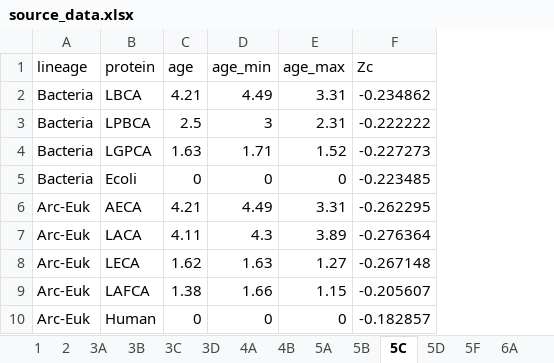
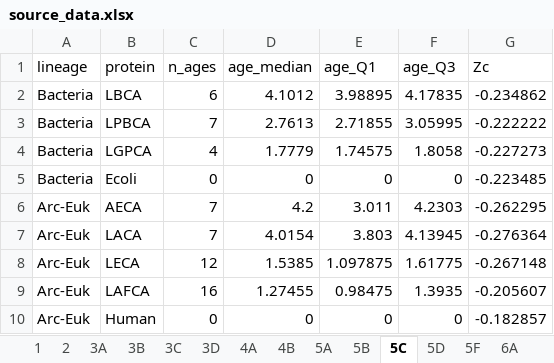
Before and after one commit to jedick/genoGOE, an Excel workbook: source_data.xlsx, sheet 5C, drawn as a sheet; values as stored, in another font and other column widths than the file's, no borders; removed rows and columns are numbered as before the commit, all else as after; the diff names each change by its address in the sheet, - before the commit and + after, or states it on an @@ line.

```diff
--- a/source_data.xlsx (sheet 5C)
+++ b/source_data.xlsx (sheet 5C)
-column C (age), rows 2-10: 4.21 | 2.5 | 1.63 | 0 | 4.21 | 4.11 | 1.62 | 1.38 | 0
-column D (age_min), rows 2-10: 4.49 | 3 | 1.71 | 0 | 4.49 | 4.3 | 1.63 | 1.66 | 0
-column E (age_max), rows 2-10: 3.31 | 2.31 | 1.52 | 0 | 3.31 | 3.89 | 1.27 | 1.15 | 0
+column C (n_ages), rows 2-10: 6 | 7 | 4 | 0 | 7 | 7 | 12 | 16 | 0
+column D (age_median), rows 2-10: 4.1012 | 2.7613 | 1.7779 | 0 | 4.2 | 4.0154 | 1.5385 | 1.27455 | 0
+column E (age_Q1), rows 2-10: 3.98895 | 2.71855 | 1.74575 | 0 | 3.011 | 3.803 | 1.097875 | 0.98475 | 0
+column F (age_Q3), rows 2-10: 4.17835 | 3.05995 | 1.8058 | 0 | 4.2303 | 4.13945 | 1.61775 | 1.3935 | 0
```
Also changed, not shown: 4 other files.
